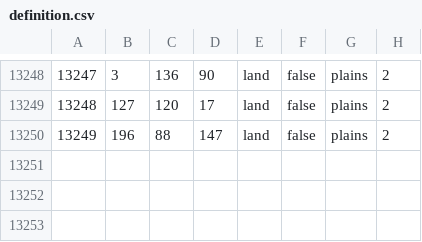
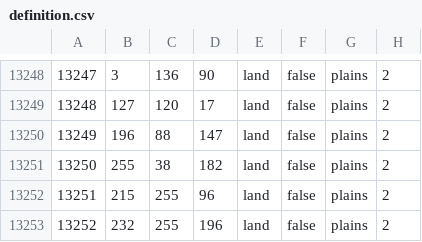
Before and after one commit to Gribosvet/Collapse, a CSV file: COLLAPSE/map/definition.csv, drawn as a sheet; only a part is shown, gaps mark what is left out.

```diff
--- a/COLLAPSE/map/definition.csv
+++ b/COLLAPSE/map/definition.csv
@@ -13250 +13250,4 @@
 13249;196;88;147;land;false;plains;2
+13250;255;38;182;land;false;plains;2
+13251;215;255;96;land;false;plains;2
+13252;232;255;196;land;false;plains;2
```
Also changed, not shown: 11 other files.
